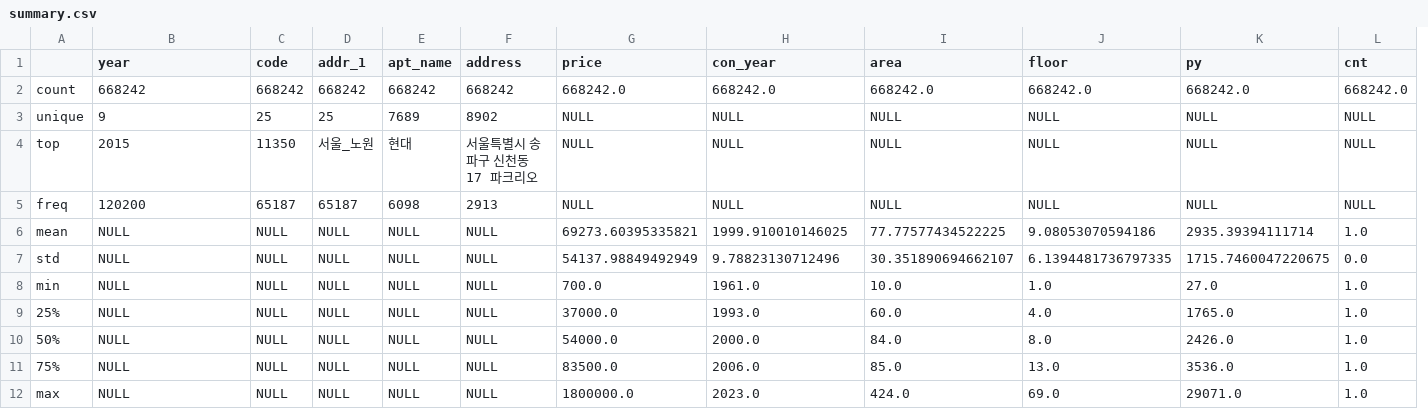
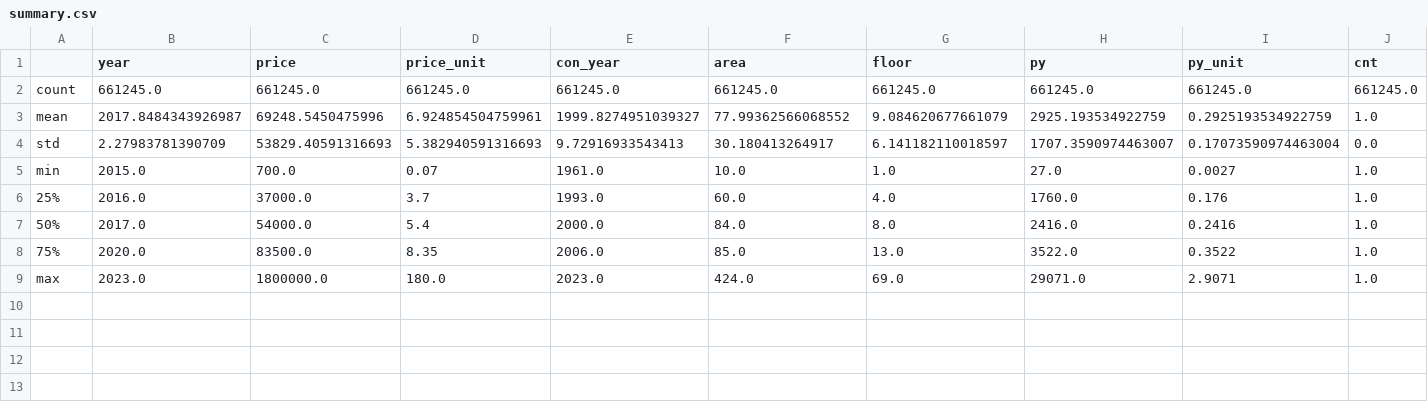
Before and after one commit to Linfo-KR/DA02-MOLIT-AptTradePrediction, a CSV file: results/eda/summary.csv, drawn as a sheet; removed rows and columns are numbered as before the commit, all else as after; the diff names each change by its address in the sheet, - before the commit and + after, or states it on an @@ line.

```diff
--- a/results/eda/summary.csv
+++ b/results/eda/summary.csv
-column C (code), row 2: 668242; rows 6-12: all NULL
-column D (addr_1), row 2: 668242; rows 6-12: all NULL
-column E (apt_name), row 2: 668242; rows 6-12: all NULL
-column F (address), row 2: 668242; rows 6-12: all NULL
+column D (price_unit), rows 2-9: 661245.0 | 6.924854504759961 | 5.382940591316693 | 0.07 | 3.7 | 5.4 | 8.35 | 180.0
+column I (py_unit), rows 2-9: 661245.0 | 0.2925193534922759 | 0.17073590974463004 | 0.0027 | 0.176 | 0.2416 | 0.3522 | 2.9071
-B2 (year): 668242
+B2 (year): 661245.0
-C2 (price): 668242.0
+C2 (price): 661245.0
-E2 (con_year): 668242.0
+E2 (con_year): 661245.0
-F2 (area): 668242.0
+F2 (area): 661245.0
-G2 (floor): 668242.0
+G2 (floor): 661245.0
-H2 (py): 668242.0
+H2 (py): 661245.0
-J2 (cnt): 668242.0
+J2 (cnt): 661245.0
-row 3: unique | 9 | 25 | 25 | 7689 | 8902 | NULL | NULL | NULL | NULL | NULL | NULL
-row 4: top | 2015 | 11350 | 서울_노원 | 현대 | 서울특별시 송파구 신천동 17 파크리오 | NULL | NULL | NULL | NULL | NULL | NULL
-row 5: freq | 120200 | 65187 | 65187 | 6098 | 2913 | NULL | NULL | NULL | NULL | NULL | NULL
-B3 (year): NULL
+B3 (year): 2017.8484343926987
-C3 (price): 69273.60395335821
+C3 (price): 69248.5450475996
-E3 (con_year): 1999.910010146025
+E3 (con_year): 1999.8274951039327
-F3 (area): 77.77577434522225
+F3 (area): 77.99362566068552
-G3 (floor): 9.08053070594186
+G3 (floor): 9.084620677661079
-H3 (py): 2935.39394111714
+H3 (py): 2925.193534922759
-B4 (year): NULL
+B4 (year): 2.27983781390709
-C4 (price): 54137.98849492949
+C4 (price): 53829.40591316693
-E4 (con_year): 9.78823130712496
+E4 (con_year): 9.72916933543413
-F4 (area): 30.351890694662107
+F4 (area): 30.180413264917
-G4 (floor): 6.1394481736797335
+G4 (floor): 6.141182110018597
-H4 (py): 1715.7460047220675
+H4 (py): 1707.3590974463007
-B5 (year): NULL
+B5 (year): 2015.0
-B6 (year): NULL
+B6 (year): 2016.0
-H6 (py): 1765.0
+H6 (py): 1760.0
-B7 (year): NULL
+B7 (year): 2017.0
-H7 (py): 2426.0
+H7 (py): 2416.0
-B8 (year): NULL
+B8 (year): 2020.0
-H8 (py): 3536.0
+H8 (py): 3522.0
-B9 (year): NULL
+B9 (year): 2023.0
```
Also changed, not shown: 12 other files.
